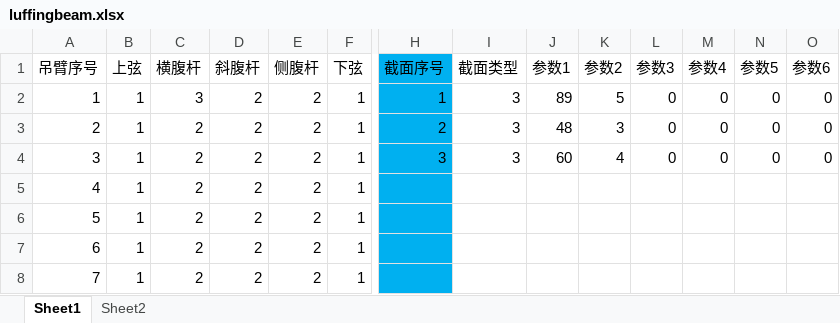
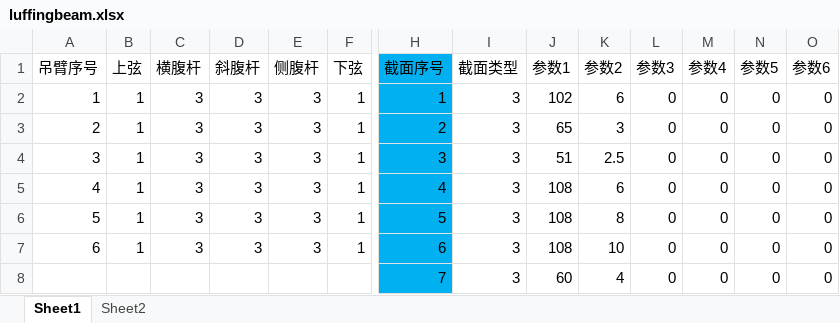
Before and after one commit to WilliamTsuiChina/APDL, an Excel workbook: luffing/luffingbeam.xlsx, sheet Sheet1, drawn as a sheet; only a part is shown, gaps mark what is left out; values as stored, in another font and other column widths than the file's, no borders; removed rows and columns are numbered as before the commit, all else as after; rows hold the shown columns only; the diff names each change by its address in the sheet, - before the commit and + after, or states it on an @@ line.

Commit message:
Update luffingbeam.xlsx

```diff
--- a/luffing/luffingbeam.xlsx (sheet Sheet1)
+++ b/luffing/luffingbeam.xlsx (sheet Sheet1)
-D2:D7: 2
+D2:D7: 3
-E2:E7: 2
+E2:E7: 3
-J2: 89
+J2: 102
-K2: 5
+K2: 6
-C3:C7: 2
+C3:C7: 3
-J3: 48
+J3: 65
-J4: 60
+J4: 51
-K4: 4
+K4: 2.5
-H5: (empty)
+H5: 4
-I5:I7: (empty)
+I5:I7: 3
-J5:J7: (empty)
+J5:J7: 108
-K5: (empty)
+K5: 6
-L5:L7: (empty)
+L5:L7: 0
-M5:M7: (empty)
+M5:M7: 0
-N5:N7: (empty)
+N5:N7: 0
-O5:O7: (empty)
+O5:O7: 0
-H6: (empty)
+H6: 5
-K6: (empty)
+K6: 8
-H7: (empty)
+H7: 6
-K7: (empty)
+K7: 10
-row 8: 7 | 1 | 2 | 2 | 2 | 1
+row 8:  |  |  |  |  |  | 7 | 3 | 60 | 4 | 0 | 0 | 0 | 0
```
Also changed, not shown: sheet Sheet2.
